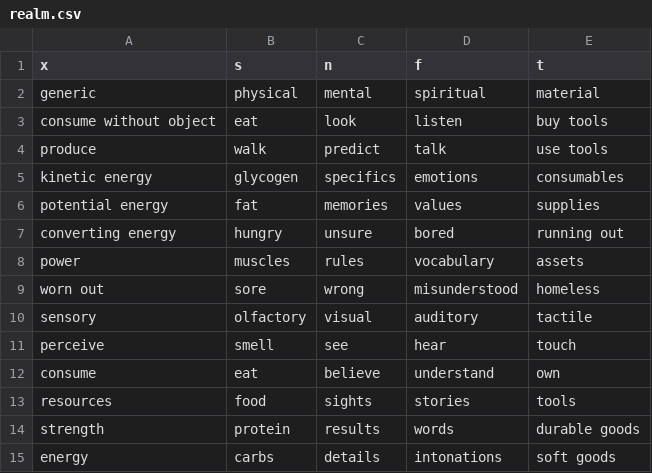
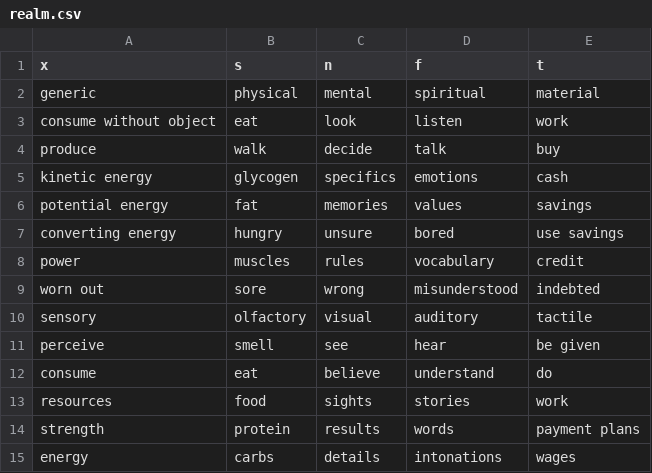
Before and after one commit to ambtus/bipolar_type, a CSV file: config/initializers/realm.csv, drawn as a sheet.

```diff
--- a/config/initializers/realm.csv
+++ b/config/initializers/realm.csv
@@ -2,14 +2,14 @@ x,s,n,f,t
 generic,physical,mental,spiritual,material
-consume without object,eat,look,listen,buy tools
-produce,walk,predict,talk,use tools
-kinetic energy,glycogen,specifics,emotions,consumables
-potential energy,fat,memories,values,supplies
-converting energy,hungry,unsure,bored,running out
-power,muscles,rules,vocabulary,assets
-worn out,sore,wrong,misunderstood,homeless
+consume without object,eat,look,listen,work
+produce,walk,decide,talk,buy
+kinetic energy,glycogen,specifics,emotions,cash
+potential energy,fat,memories,values,savings
+converting energy,hungry,unsure,bored,use savings
+power,muscles,rules,vocabulary,credit
+worn out,sore,wrong,misunderstood,indebted
 sensory,olfactory,visual,auditory,tactile
-perceive,smell,see,hear,touch
-consume,eat,believe,understand,own
-resources,food,sights,stories,tools
-strength,protein,results,words,durable goods
-energy,carbs,details,intonations,soft goods
+perceive,smell,see,hear,be given
+consume,eat,believe,understand,do
+resources,food,sights,stories,work
+strength,protein,results,words,payment plans
+energy,carbs,details,intonations,wages
```
Also changed, not shown: 7 other files.
